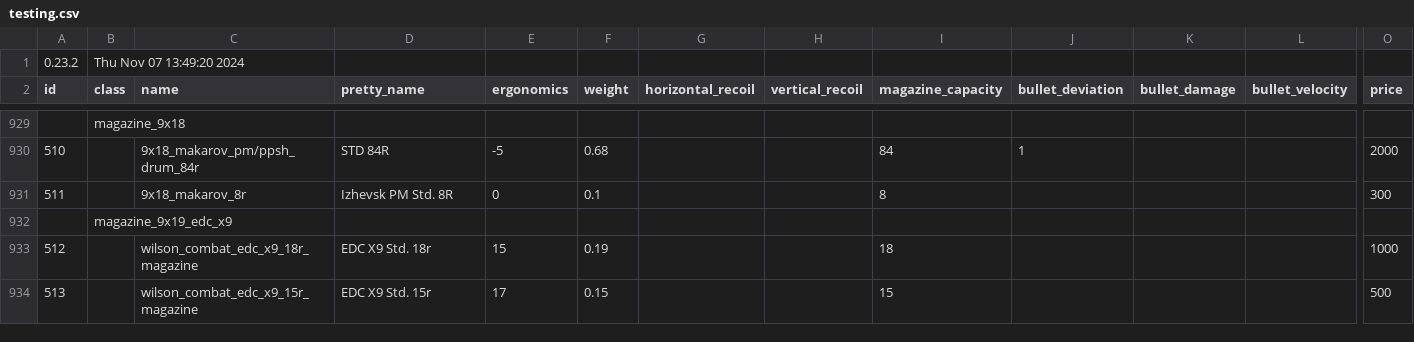
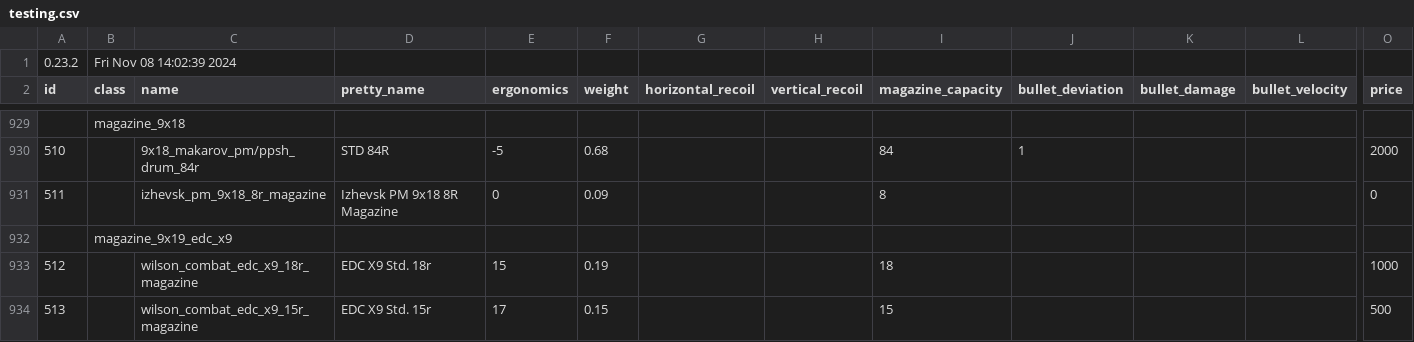
Before and after one commit to refact0r/deadline-balancing, a CSV file: testing.csv, drawn as a sheet; only a part is shown, gaps mark what is left out; removed rows and columns are numbered as before the commit, all else as after; rows hold the shown columns only; the diff covers the shown part only; the diff names each change by its address in the sheet, - before the commit and + after, or states it on an @@ line.

Commit message:
makarov revamp

```diff
--- a/testing.csv
+++ b/testing.csv
-B1 (class): Thu Nov 07 13:49:20 2024
+B1 (class): Fri Nov 08 14:02:39 2024
-row 931: 511 |  | 9x18_makarov_8r | Izhevsk PM Std. 8R | 0 | 0.1 |  |  | 8 |  |  |  | 300
+row 931: 511 |  | izhevsk_pm_9x18_8r_magazine | Izhevsk PM 9x18 8R Magazine | 0 | 0.09 |  |  | 8 |  |  |  | 0
```
Also changed, not shown: 13 added rows, 1 removed row and 11 edited cells elsewhere in this file, balancing.csv.
